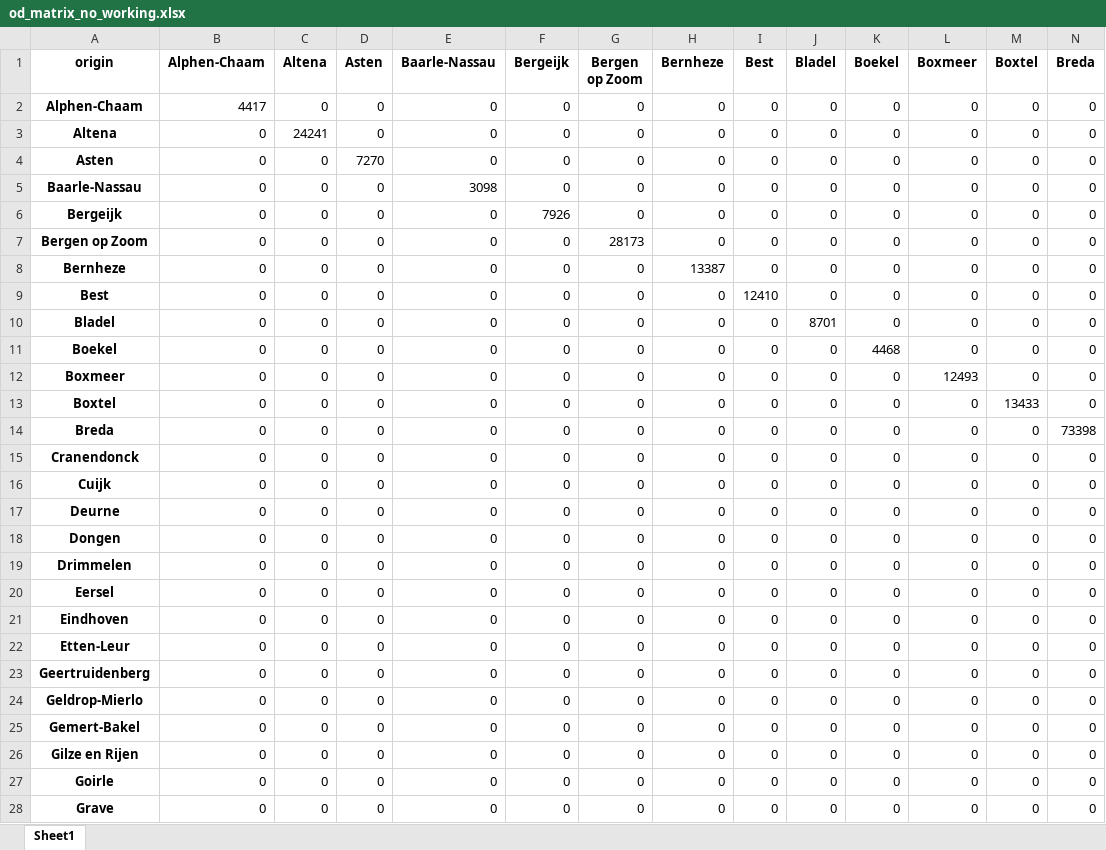
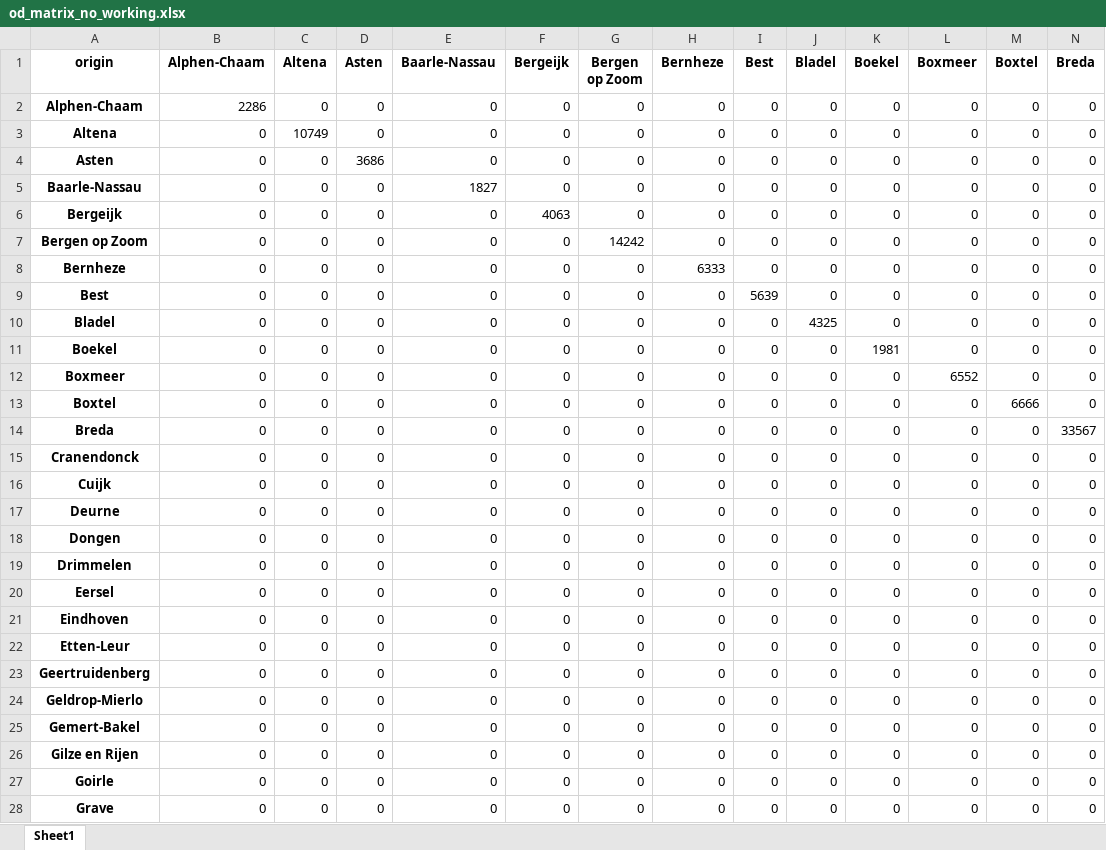
Before and after one commit to Bart-Terpstra/corona, an Excel workbook: sir_od_matrix/data_ang/od_matrix_no_working.xlsx, sheet Sheet1, drawn as a sheet; only a part is shown; values as stored, in another font and other column widths than the file's, no borders; the diff covers the shown part only; the diff names each change by its address in the sheet, - before the commit and + after, or states it on an @@ line.

```diff
--- a/sir_od_matrix/data_ang/od_matrix_no_working.xlsx (sheet Sheet1)
+++ b/sir_od_matrix/data_ang/od_matrix_no_working.xlsx (sheet Sheet1)
-B2 (Alphen-Chaam): 4417
+B2 (Alphen-Chaam): 2286
-C3 (Altena): 24241
+C3 (Altena): 10749
-D4 (Asten): 7270
+D4 (Asten): 3686
-E5 (Baarle-Nassau): 3098
+E5 (Baarle-Nassau): 1827
-F6 (Bergeijk): 7926
+F6 (Bergeijk): 4063
-G7 (Bergen op Zoom): 28173
+G7 (Bergen op Zoom): 14242
-H8 (Bernheze): 13387
+H8 (Bernheze): 6333
-I9 (Best): 12410
+I9 (Best): 5639
-J10 (Bladel): 8701
+J10 (Bladel): 4325
-K11 (Boekel): 4468
+K11 (Boekel): 1981
-L12 (Boxmeer): 12493
+L12 (Boxmeer): 6552
-M13 (Boxtel): 13433
+M13 (Boxtel): 6666
-N14 (Breda): 73398
+N14 (Breda): 33567
```
Also changed, not shown: 49 edited cells elsewhere in this sheet, sir_od_matrix/data_ang/od_matrix_working.xlsx, 8 other files.
